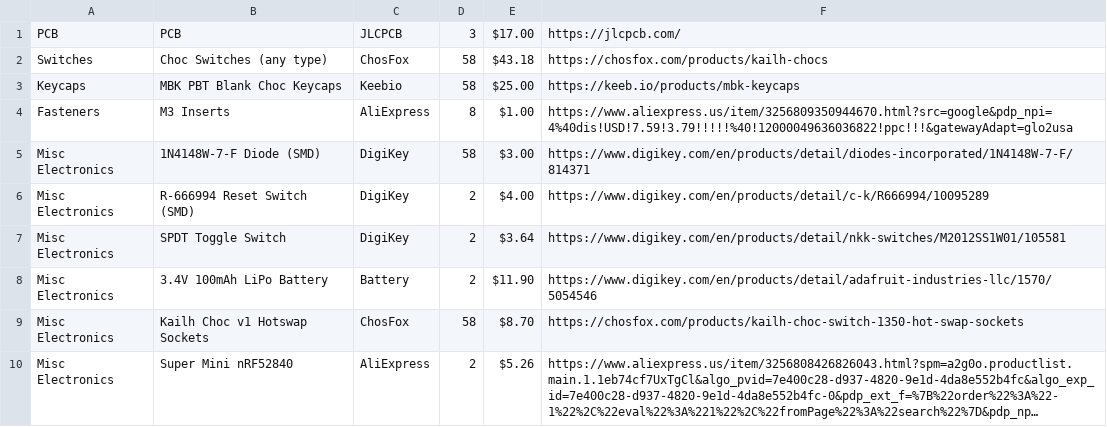
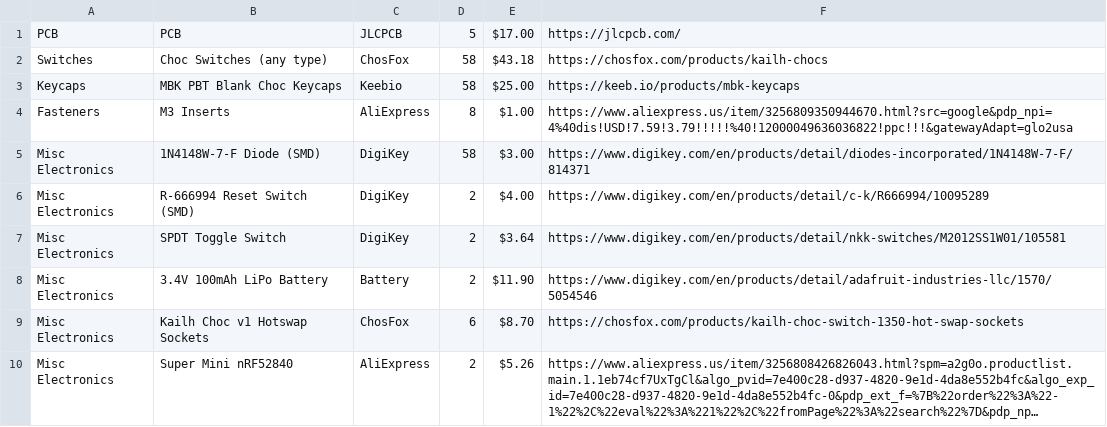
Before and after one commit to Alecsis/split-kv-hackboard, a CSV file: bom.csv, drawn as a sheet; long unchanged cells end in …; the diff names each change by its address in the sheet, - before the commit and + after, or states it on an @@ line.

Commit message:
Update quantities for components in bom.csv

```diff
--- a/bom.csv
+++ b/bom.csv
-D1: 3
+D1: 5
-D9: 58
+D9: 6
```
